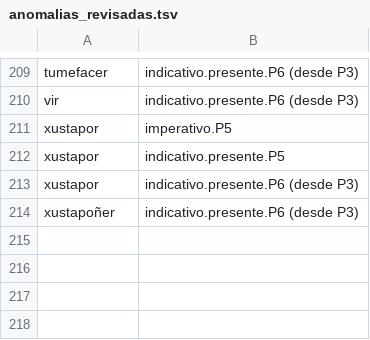
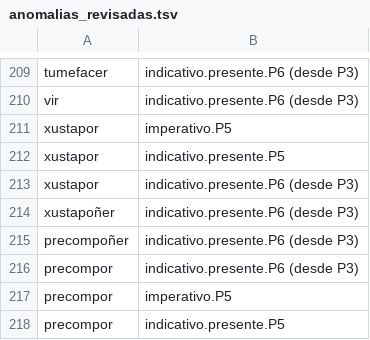
Before and after one commit to Xocko12/Dicionario-galego, a TSV file: datos/correccions/anomalias_revisadas.tsv, drawn as a sheet; only a part is shown, gaps mark what is left out; the diff names each change by its address in the sheet, - before the commit and + after, or states it on an @@ line.

```diff
--- a/datos/correccions/anomalias_revisadas.tsv
+++ b/datos/correccions/anomalias_revisadas.tsv
+row 215: precompoñer | indicativo.presente.P6 (desde P3)
+row 216: precompor | indicativo.presente.P6 (desde P3)
+row 217: precompor | imperativo.P5
+row 218: precompor | indicativo.presente.P5
```
Also changed, not shown: 20 other files.
